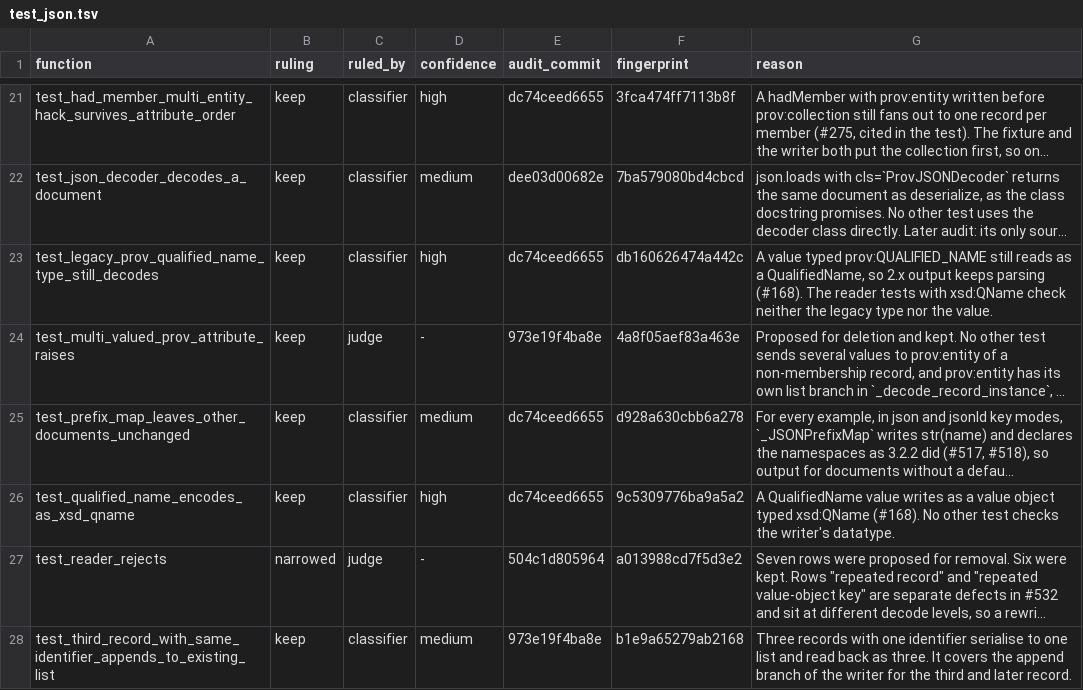
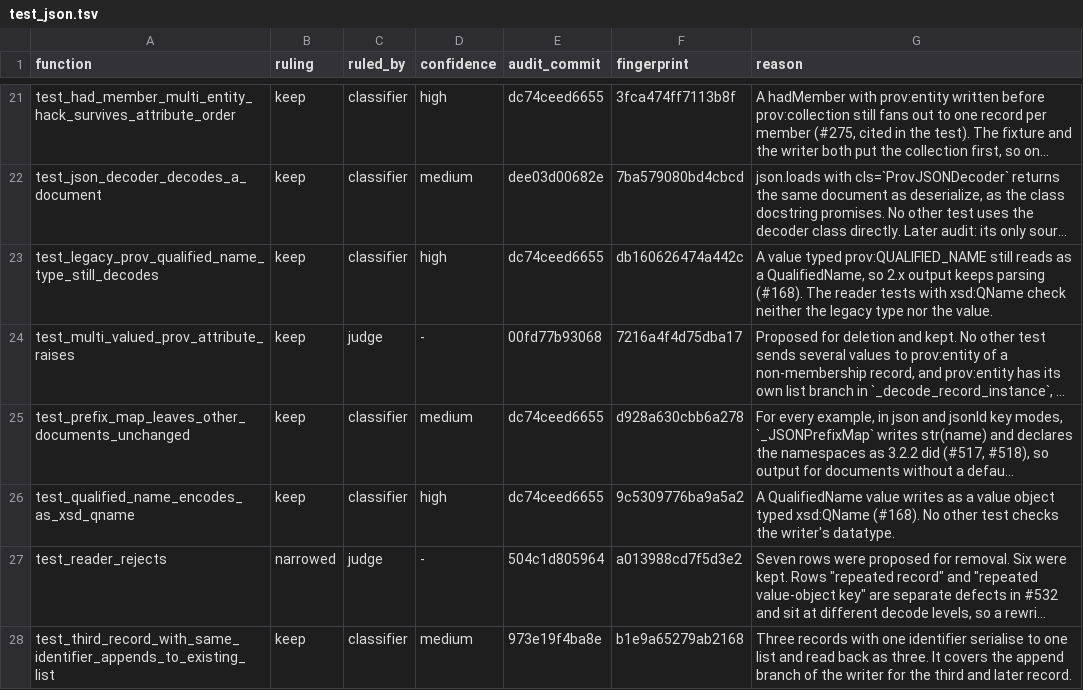
Before and after one commit to trungdong/prov, a TSV file: planning/test-audit/register/test_json.tsv, drawn as a sheet; only a part is shown, gaps mark what is left out; long unchanged cells end in …; the diff names each change by its address in the sheet, - before the commit and + after, or states it on an @@ line.

```diff
--- a/planning/test-audit/register/test_json.tsv
+++ b/planning/test-audit/register/test_json.tsv
-E24 (audit_commit): 973e19f4ba8e
+E24 (audit_commit): 00fd77b93068
-F24 (fingerprint): 4a8f05aef83a463e
+F24 (fingerprint): 7216a4f4d75dba17
```
Also changed, not shown: planning/test-audit/register/test_model.tsv.
